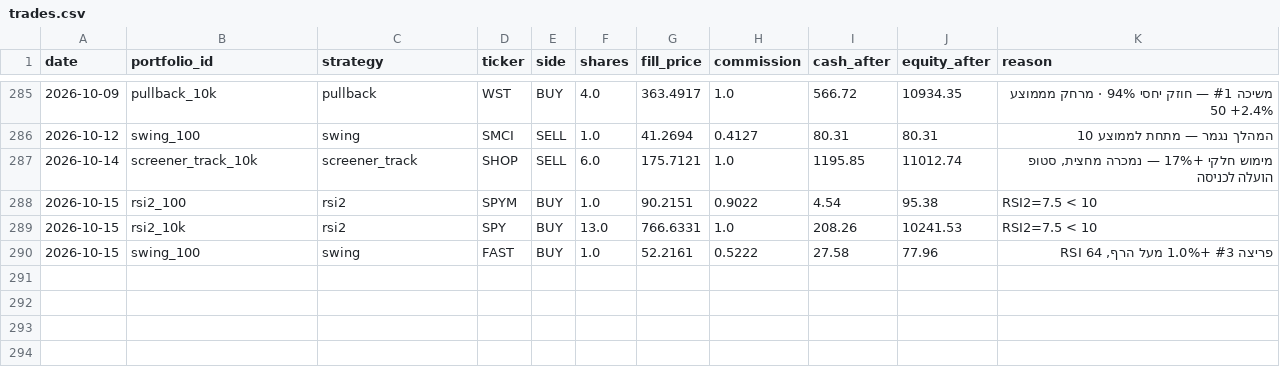
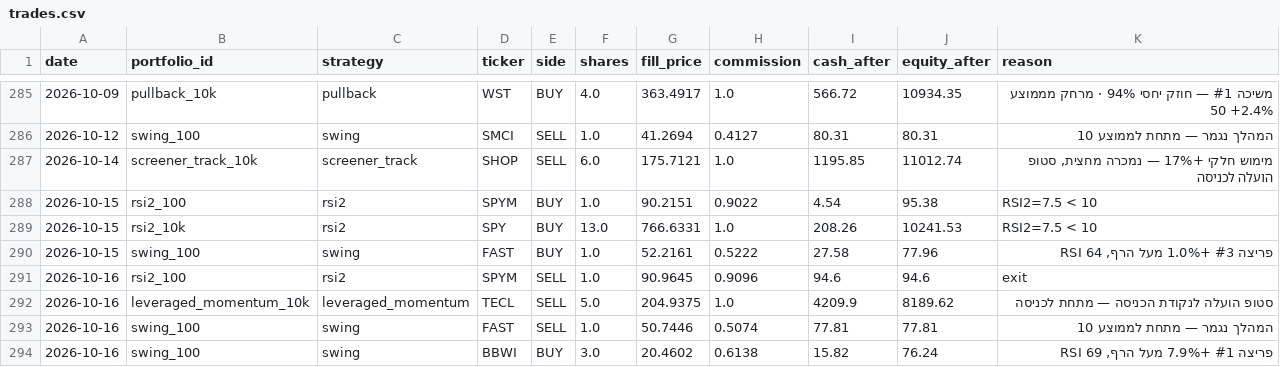
Before and after one commit to funzi7/agent-memory, a CSV file: paper-trader/trades.csv, drawn as a sheet; only a part is shown, gaps mark what is left out.

Commit message:
paper-trader state: 2026-10-20

```diff
--- a/paper-trader/trades.csv
+++ b/paper-trader/trades.csv
@@ -290 +290,5 @@ date,portfolio_id,strategy,ticker,side,shares,fill_price,commission,cash_after,e
 2026-10-15,swing_100,swing,FAST,BUY,1.0,52.2161,0.5222,27.58,77.96,"פריצה #3 +1.0% מעל הרף, RSI 64"
+2026-10-16,rsi2_100,rsi2,SPYM,SELL,1.0,90.9645,0.9096,94.6,94.6,exit
+2026-10-16,leveraged_momentum_10k,leveraged_momentum,TECL,SELL,5.0,204.9375,1.0,4209.9,8189.62,סטופ הועלה לנקודת הכניסה — מתחת לכניסה
+2026-10-16,swing_100,swing,FAST,SELL,1.0,50.7446,0.5074,77.81,77.81,המהלך נגמר — מתחת לממוצע 10
+2026-10-16,swing_100,swing,BBWI,BUY,3.0,20.4602,0.6138,15.82,76.24,"פריצה #1 +7.9% מעל הרף, RSI 69"
```
